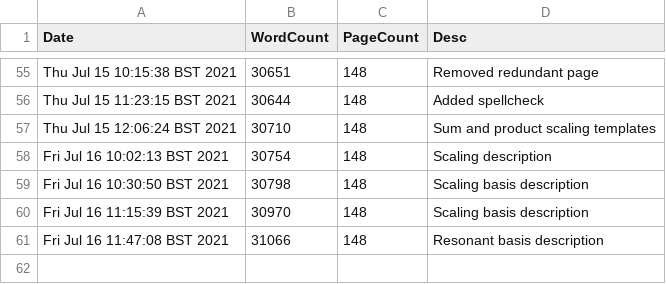
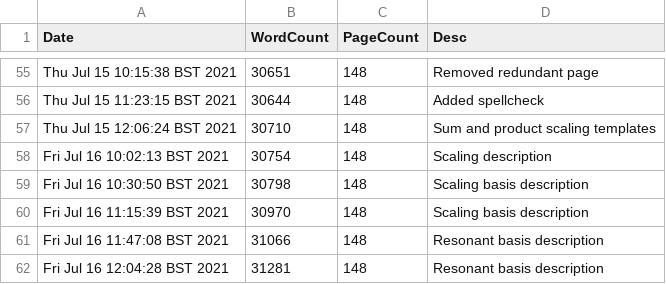
Before and after one commit to pc559/thesis, a CSV file: word_counts.csv, drawn as a sheet; only a part is shown, gaps mark what is left out.

Commit message:
Resonant basis description

```diff
--- a/word_counts.csv
+++ b/word_counts.csv
@@ -61 +61,2 @@ Fri Jul 16 11:15:39 BST 2021,30970,148,Scaling basis description
 Fri Jul 16 11:47:08 BST 2021,31066,148,Resonant basis description
+Fri Jul 16 12:04:28 BST 2021,31281,148,Resonant basis description
```
Also changed, not shown: 2 other files.
